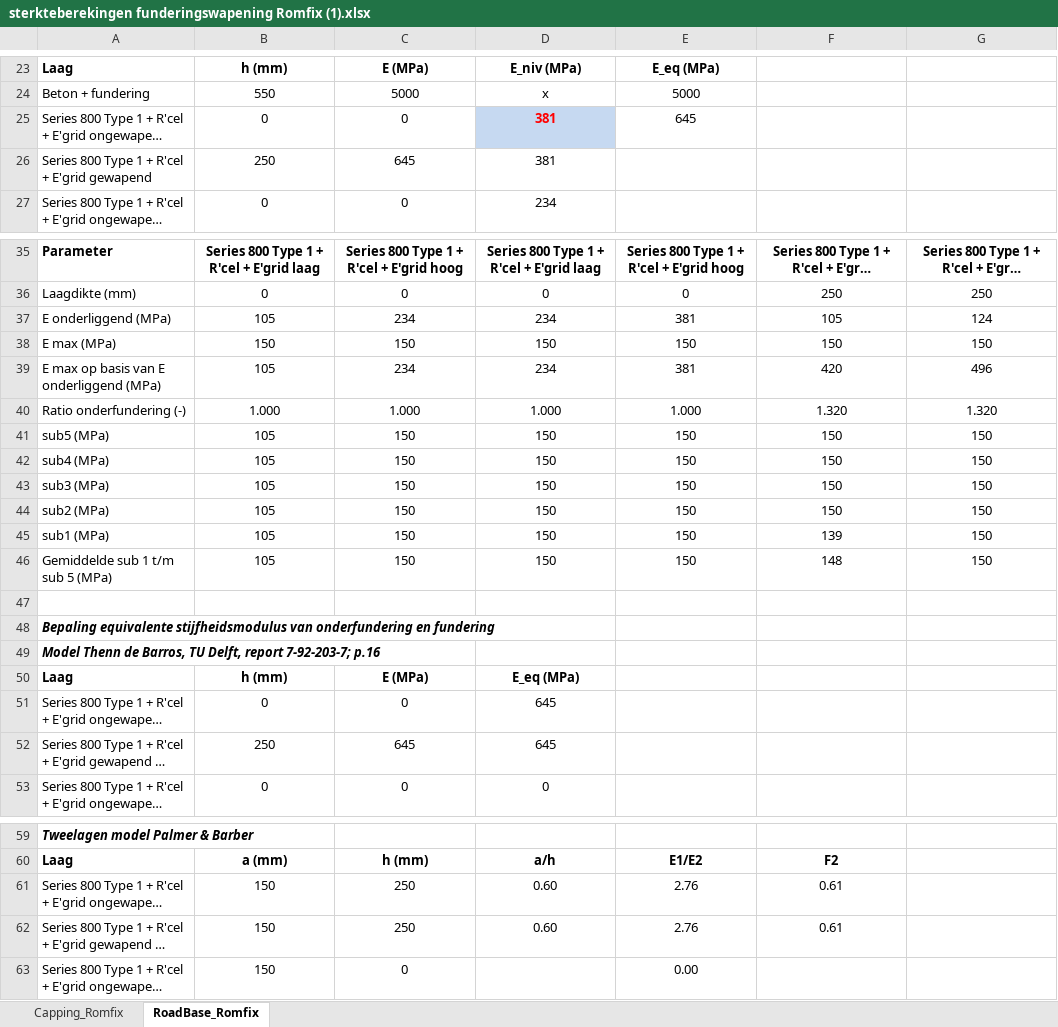
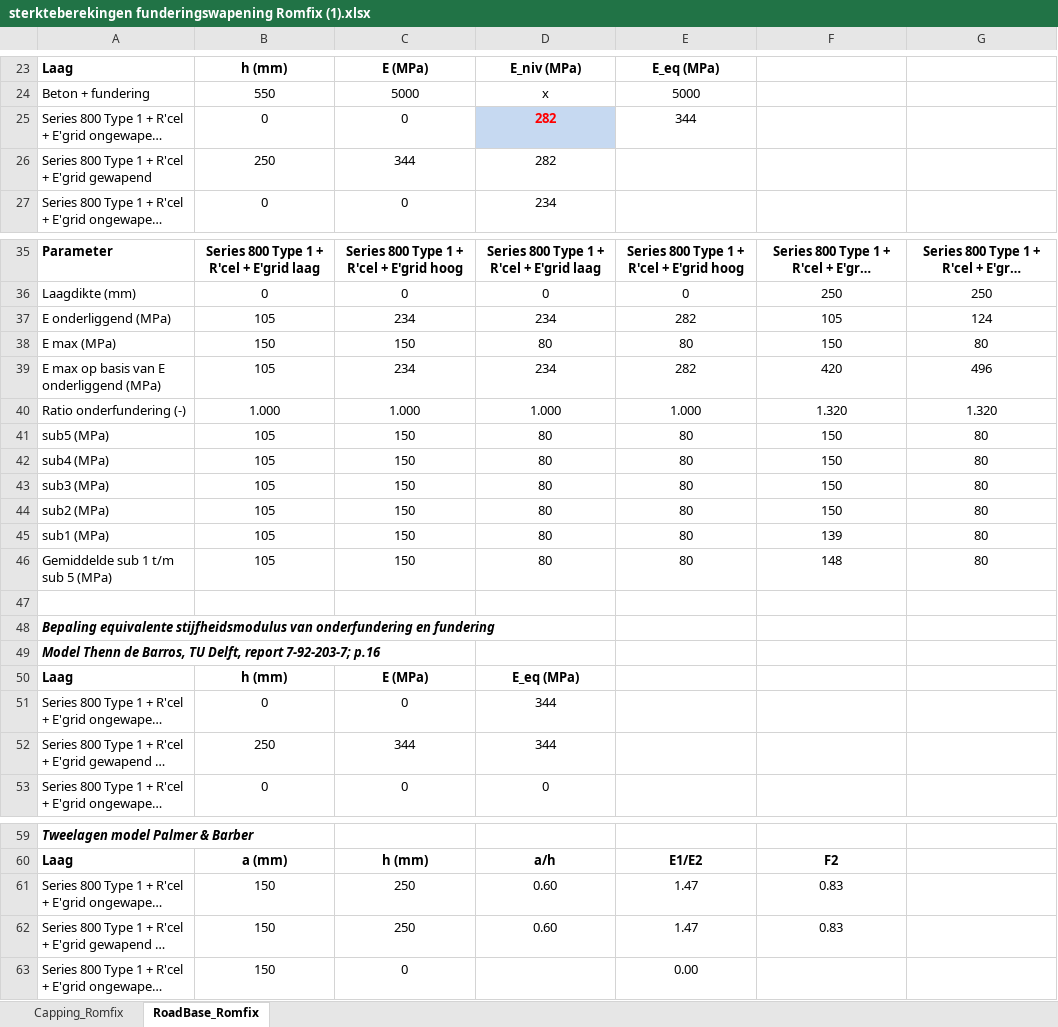
Before and after one commit to monoshort/romfix, an Excel workbook: sterkteberekingen funderingswapening Romfix (1).xlsx, sheet RoadBase_Romfix, drawn as a sheet; only a part is shown, gaps mark what is left out; long unchanged cells end in …; values as stored, in another font and other column widths than the file's, no borders; conditional formats not drawn; the diff covers the shown part only; the diff names each change by its address in the sheet, - before the commit and + after, or states it on an @@ line.

```diff
--- a/sterkteberekingen funderingswapening Romfix (1).xlsx (sheet RoadBase_Romfix)
+++ b/sterkteberekingen funderingswapening Romfix (1).xlsx (sheet RoadBase_Romfix)
-D25:D26: 381
+D25:D26: 282
-E25: 645
+E25: 344
-C26: 645
+C26: 344
-E37: 381
+E37: 282
-D38: 150
+D38: 80
-E38: 150
+E38: 80
-G38: 150
+G38: 80
-E39: 381
+E39: 282
-D41:D46: 150
+D41:D46: 80
-E41:E46: 150
+E41:E46: 80
-G41:G46: 150
+G41:G46: 80
-D51:D52: 645
+D51:D52: 344
-C52: 645
+C52: 344
-E61:E62: 2.76
+E61:E62: 1.47
-F61:F62: 0.61
+F61:F62: 0.83
```
Also changed, not shown: 3 edited cells elsewhere in this sheet, 2 other files.
